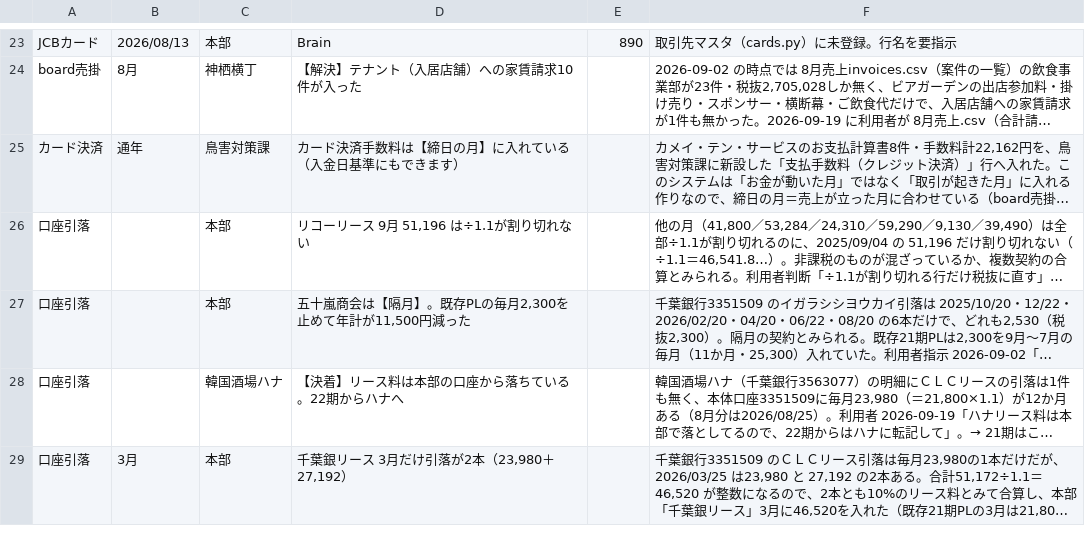
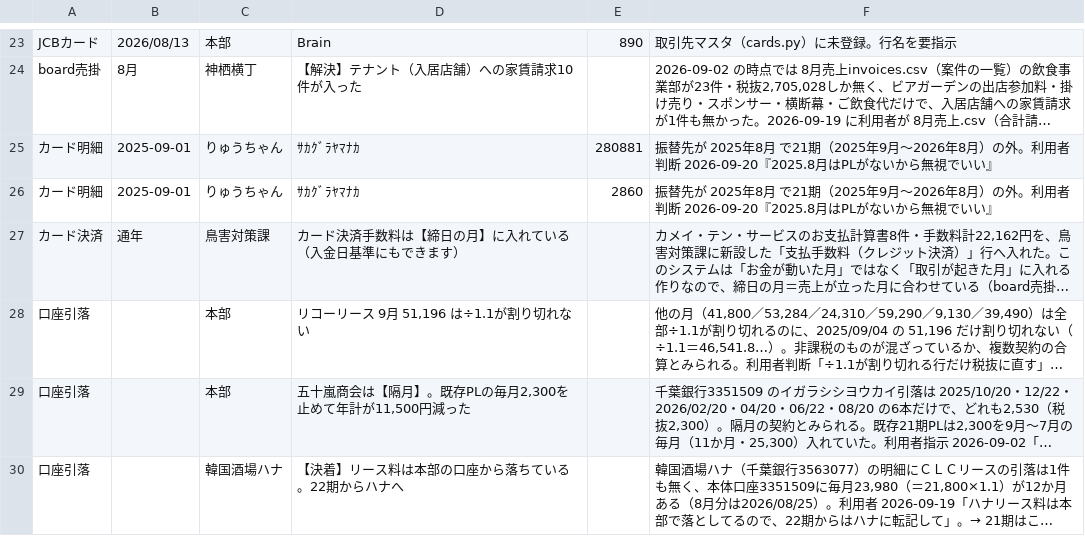
Before and after one commit to prostyle0902-bot/kintai, a TSV file: pl/hold_snapshot.tsv, drawn as a sheet; only a part is shown, gaps mark what is left out; the shorter side is filled out with more unchanged rows; long unchanged cells end in …; the diff names each change by its address in the sheet, - before the commit and + after, or states it on an @@ line.

```diff
--- a/pl/hold_snapshot.tsv
+++ b/pl/hold_snapshot.tsv
+row 25: カード明細 | 2025-09-01 | りゅうちゃん | ｻｶｸﾞﾗﾔﾏﾅｶ | 280881 | 振替先が 2025年8月 で21期（2025年9月〜2026年8月）の外。利用者判断 2026-09-20『2025.8月はPLがないから無視でいい』
+row 26: カード明細 | 2025-09-01 | りゅうちゃん | ｻｶｸﾞﾗﾔﾏﾅｶ | 2860 | 振替先が 2025年8月 で21期（2025年9月〜2026年8月）の外。利用者判断 2026-09-20『2025.8月はPLがないから無視でいい』
```
Also changed, not shown: 2 other files.
